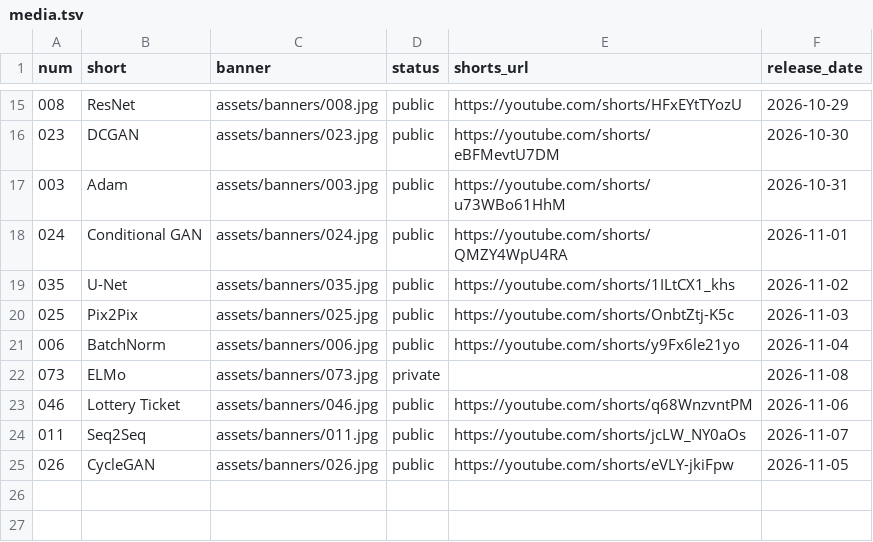
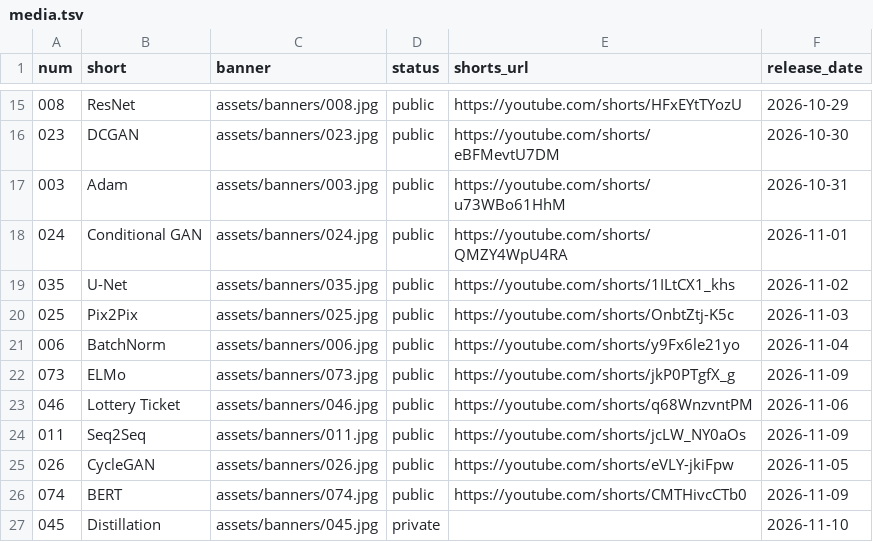
Before and after one commit to nadeemcite/research-papers, a TSV file: scripts/media.tsv, drawn as a sheet; only a part is shown, gaps mark what is left out.

```diff
--- a/scripts/media.tsv
+++ b/scripts/media.tsv
@@ -21,5 +21,7 @@ num	short	banner	status	shorts_url	release_date
 006	BatchNorm	assets/banners/006.jpg	public	https://youtube.com/shorts/y9Fx6le21yo	2026-11-04
-073	ELMo	assets/banners/073.jpg	private		2026-11-08
+073	ELMo	assets/banners/073.jpg	public	https://youtube.com/shorts/jkP0PTgfX_g	2026-11-09
 046	Lottery Ticket	assets/banners/046.jpg	public	https://youtube.com/shorts/q68WnzvntPM	2026-11-06
-011	Seq2Seq	assets/banners/011.jpg	public	https://youtube.com/shorts/jcLW_NY0aOs	2026-11-07
+011	Seq2Seq	assets/banners/011.jpg	public	https://youtube.com/shorts/jcLW_NY0aOs	2026-11-09
 026	CycleGAN	assets/banners/026.jpg	public	https://youtube.com/shorts/eVLY-jkiFpw	2026-11-05
+074	BERT	assets/banners/074.jpg	public	https://youtube.com/shorts/CMTHivcCTb0	2026-11-09
+045	Distillation	assets/banners/045.jpg	private		2026-11-10
```
Also changed, not shown: 5 other files.
